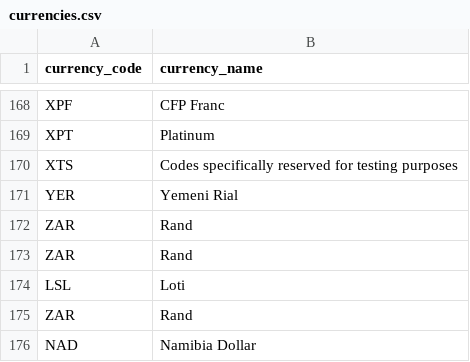
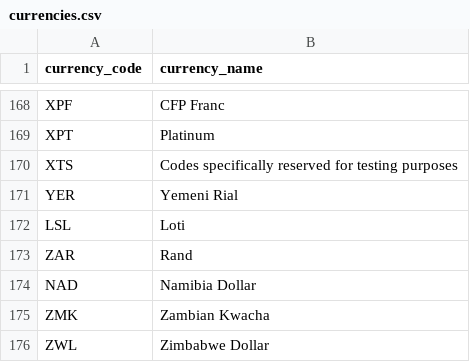
Before and after one commit to bijit-kundu/exchange-rates, a CSV file: fetch_historical_exchange_rate/data/currencies.csv, drawn as a sheet; only a part is shown, gaps mark what is left out; the shorter side is filled out with more unchanged rows.

Commit message:
removed duplicate currency code

```diff
--- a/fetch_historical_exchange_rate/data/currencies.csv
+++ b/fetch_historical_exchange_rate/data/currencies.csv
@@ -171,4 +171,2 @@ XTS,Codes specifically reserved for testing purposes
 YER,Yemeni Rial
-ZAR,Rand
-ZAR,Rand
 LSL,Loti
```
